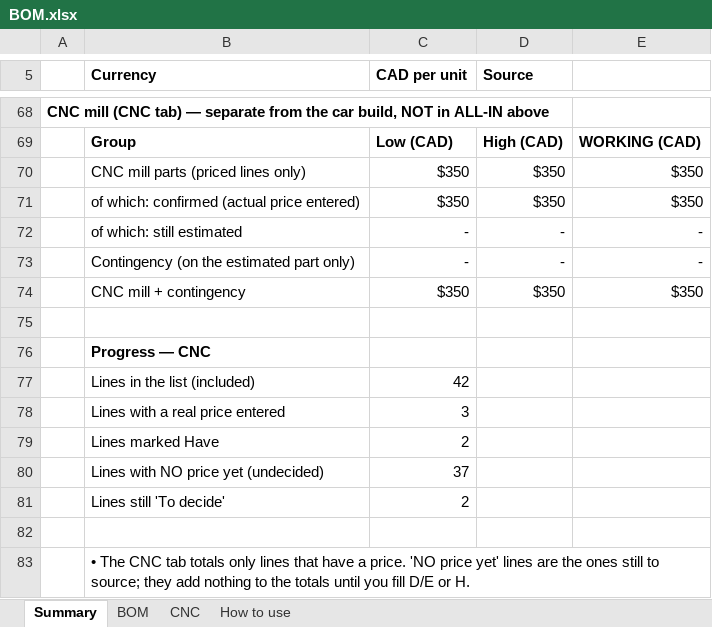
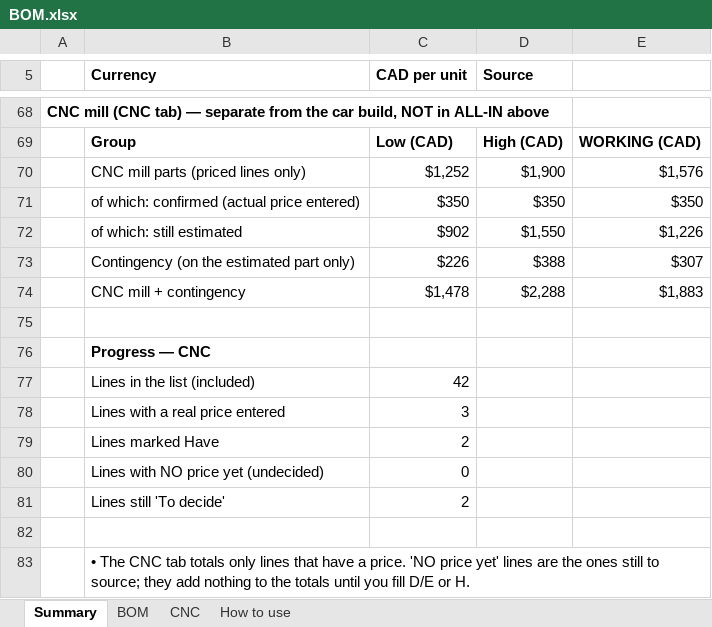
Before and after one commit to cooldude-7/07k_zn6, an Excel workbook: BOM.xlsx, sheet Summary, drawn as a sheet; only a part is shown, gaps mark what is left out; values as stored, in another font and other column widths than the file's, no borders; removed rows and columns are numbered as before the commit, all else as after; the diff names each change by its address in the sheet, - before the commit and + after, or states it on an @@ line.

```diff
--- a/BOM.xlsx (sheet Summary)
+++ b/BOM.xlsx (sheet Summary)
-row 70:  | CNC mill parts (priced lines only) | $350 | $350 | $350
+row 70:  | CNC mill parts (priced lines only) | $1,252 | $1,900 | $1,576
-row 72:  | of which: still estimated | - | - | -
-row 73:  | Contingency (on the estimated part only) | - | - | -
-row 74:  | CNC mill + contingency | $350 | $350 | $350
+row 72:  | of which: still estimated | $902 | $1,550 | $1,226
+row 73:  | Contingency (on the estimated part only) | $226 | $388 | $307
+row 74:  | CNC mill + contingency | $1,478 | $2,288 | $1,883
-C80 (CAD per unit): 37
+C80 (CAD per unit): 0
```
Also changed, not shown: sheet CNC, hidden cells.
